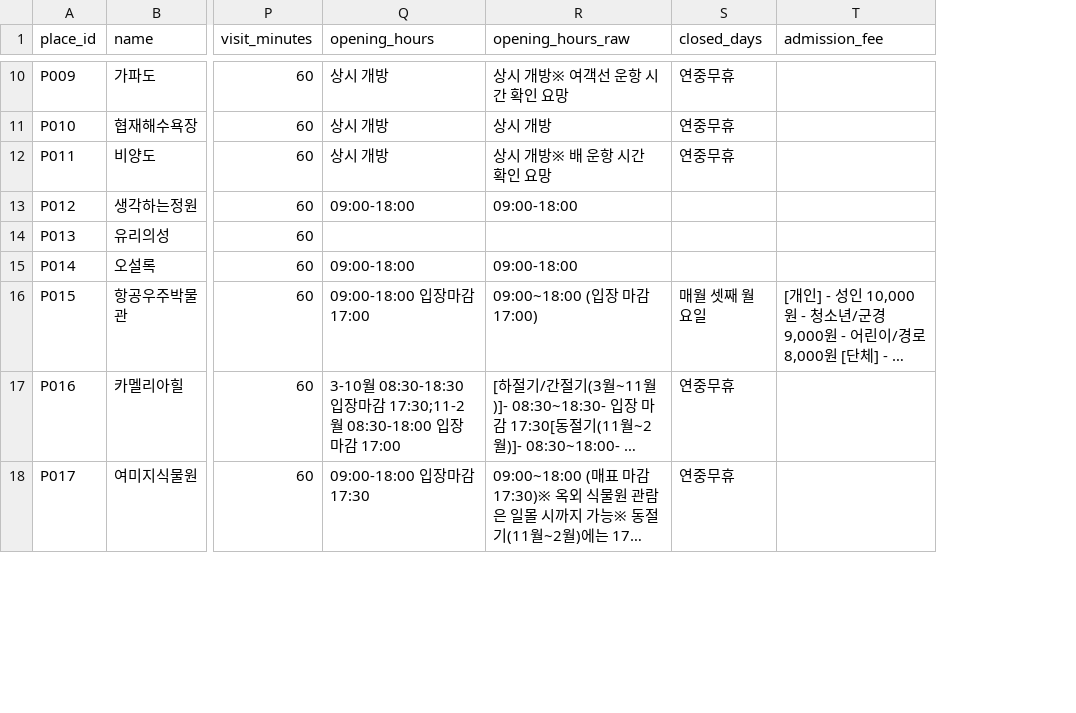
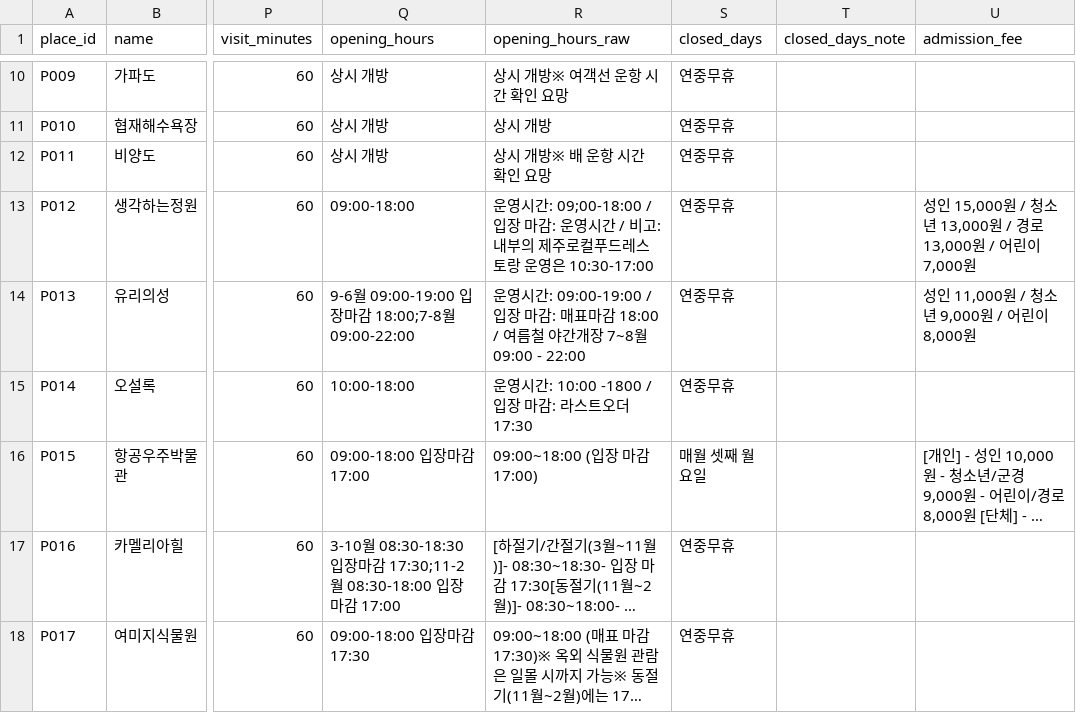
Before and after one commit to JejuIcetea7/gachi-jeju, a CSV file: data/processed/places.csv, drawn as a sheet; only a part is shown, gaps mark what is left out; long unchanged cells end in …; addresses are those after the commit; the diff covers the shown part only; the diff names each change by its address in the sheet, - before the commit and + after, or states it on an @@ line.

```diff
--- a/data/processed/places.csv
+++ b/data/processed/places.csv
+column T (closed_days_note), empty
-R13 (opening_hours_raw): 09:00-18:00
+R13 (opening_hours_raw): 운영시간: 09;00-18:00 / 입장 마감: 운영시간 / 비고: 내부의 제주로컬푸드레스토랑 운영은 10:30-17:00
-S13:S15 (closed_days): (empty)
+S13:S15 (closed_days): 연중무휴
-U13 (admission_fee): (empty)
+U13 (admission_fee): 성인 15,000원 / 청소년 13,000원 / 경로 13,000원 / 어린이 7,000원
-Q14 (opening_hours): (empty)
+Q14 (opening_hours): 9-6월 09:00-19:00 입장마감 18:00;7-8월 09:00-22:00
-R14 (opening_hours_raw): (empty)
+R14 (opening_hours_raw): 운영시간: 09:00-19:00 / 입장 마감: 매표마감 18:00 / 여름철 야간개장 7~8월 09:00 - 22:00
-U14 (admission_fee): (empty)
+U14 (admission_fee): 성인 11,000원 / 청소년 9,000원 / 어린이 8,000원
-Q15 (opening_hours): 09:00-18:00
+Q15 (opening_hours): 10:00-18:00
-R15 (opening_hours_raw): 09:00-18:00
+R15 (opening_hours_raw): 운영시간: 10:00 -1800 / 입장 마감: 라스트오더 17:30
```
Also changed, not shown: 13 edited cells elsewhere in this file, data/processed/closed_days_map.csv, data/processed/opening_hours_map.csv, 7 other files.
